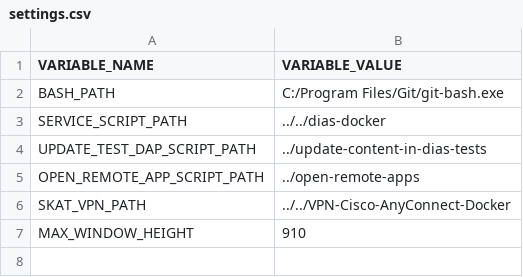
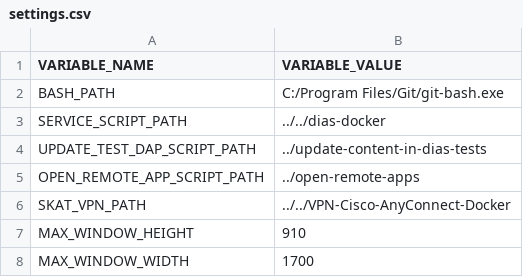
Before and after one commit to szymciogrosik/script-control-panel, a CSV file: settings.csv, drawn as a sheet; the diff names each change by its address in the sheet, - before the commit and + after, or states it on an @@ line.

```diff
--- a/settings.csv
+++ b/settings.csv
+row 8: MAX_WINDOW_WIDTH | 1700
```
Also changed, not shown: 3 other files.
